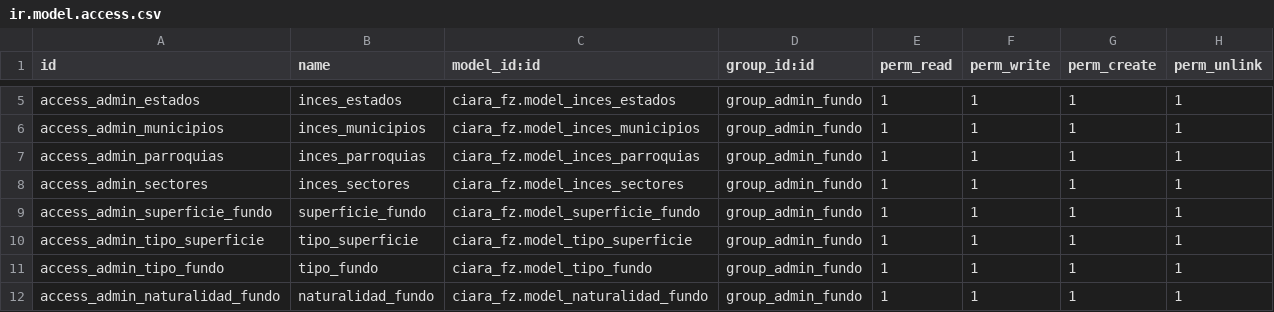
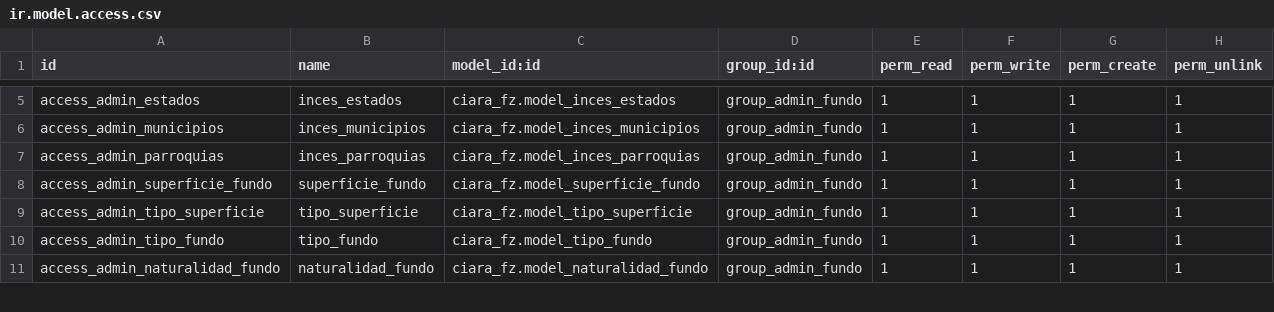
Before and after one commit to josecabelloo/ciara_fz, a CSV file: security/per_admin_fundo/ir.model.access.csv, drawn as a sheet; only a part is shown, gaps mark what is left out; the diff names each change by its address in the sheet, - before the commit and + after, or states it on an @@ line.

```diff
--- a/security/per_admin_fundo/ir.model.access.csv
+++ b/security/per_admin_fundo/ir.model.access.csv
-row 8: access_admin_sectores | inces_sectores | ciara_fz.model_inces_sectores | group_admin_fundo | 1 | 1 | 1 | 1
```
Also changed, not shown: security/per_coor_ana/ir.model.access.csv, security/per_coor_dir/ir.model.access.csv, 21 other files.
